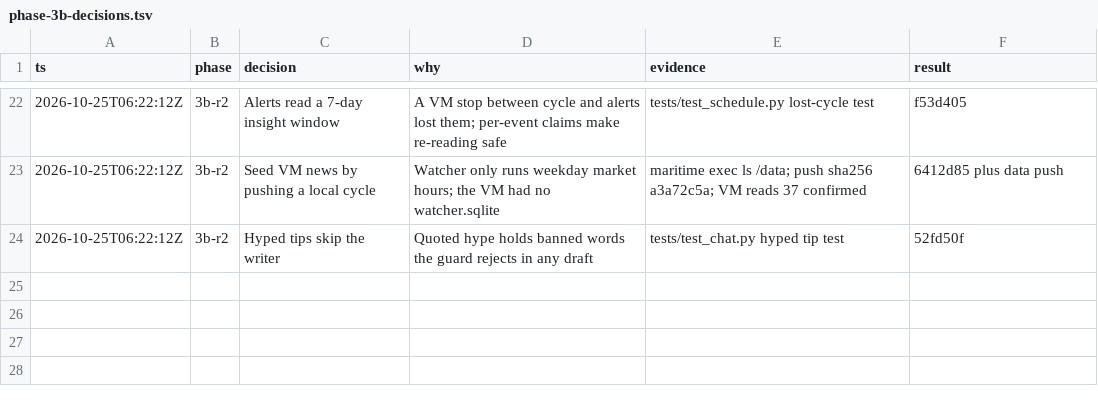
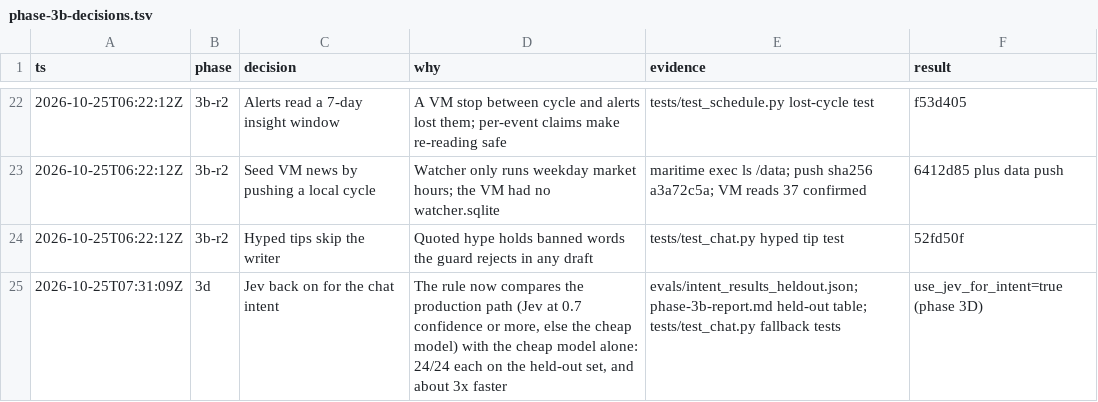
Before and after one commit to Aankirz/networth, a TSV file: docs/phases/phase-3b-decisions.tsv, drawn as a sheet; only a part is shown, gaps mark what is left out.

Commit message:
docs: phase 3D eval rerun, findings status and report
Live words and news rerun after findings 1 to 4 ($1.1957), the held-out intent rerun with the
new criteria, before-and-after in the phase 5 report, a status line per finding, the Jev
decision in the 3B log, and docs/phases/phase-3d-report.md.

```diff
--- a/docs/phases/phase-3b-decisions.tsv
+++ b/docs/phases/phase-3b-decisions.tsv
@@ -24 +24,2 @@ ts	phase	decision	why	evidence	result
 2026-10-25T06:22:12Z	3b-r2	Hyped tips skip the writer	Quoted hype holds banned words the guard rejects in any draft	tests/test_chat.py hyped tip test	52fd50f
+2026-10-25T07:31:09Z	3d	Jev back on for the chat intent	The rule now compares the production path (Jev at 0.7 confidence or more, else the cheap model) with the cheap model alone: 24/24 each on the held-out set, and about 3x faster	evals/intent_results_heldout.json; phase-3b-report.md held-out table; tests/test_chat.py fallback tests	use_jev_for_intent=true (phase 3D)
```
Also changed, not shown: 11 other files.
